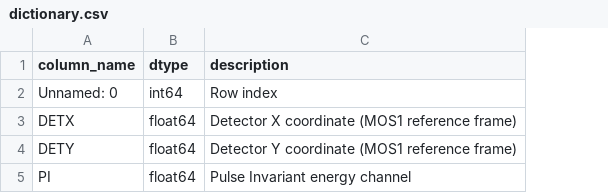
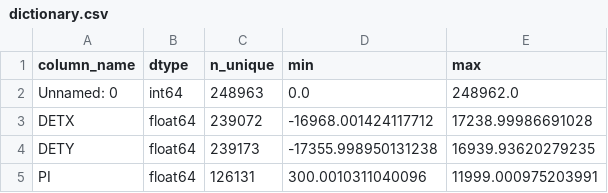
Before and after one commit to koexai/ESPAI-web, a CSV file: resources/datasets/C1/dictionary.csv, drawn as a sheet; removed rows and columns are numbered as before the commit, all else as after; the diff names each change by its address in the sheet, - before the commit and + after, or states it on an @@ line.

```diff
--- a/resources/datasets/C1/dictionary.csv
+++ b/resources/datasets/C1/dictionary.csv
-column C (description), rows 2-5: Row index | Detector X coordinate (MOS1 reference frame) | Detector Y coordinate (MOS1 reference frame) | Pulse Invariant energy channel
+column C (n_unique), rows 2-5: 248963 | 239072 | 239173 | 126131
+column D (min), rows 2-5: 0.0 | -16968.001424117712 | -17355.998950131238 | 300.0010311040096
+column E (max), rows 2-5: 248962.0 | 17238.99986691028 | 16939.93620279235 | 11999.000975203991
```
Also changed, not shown: resources/datasets/samples/C1_sample.csv, resources/datasets/samples/C2_sample.csv, 35 other files.
